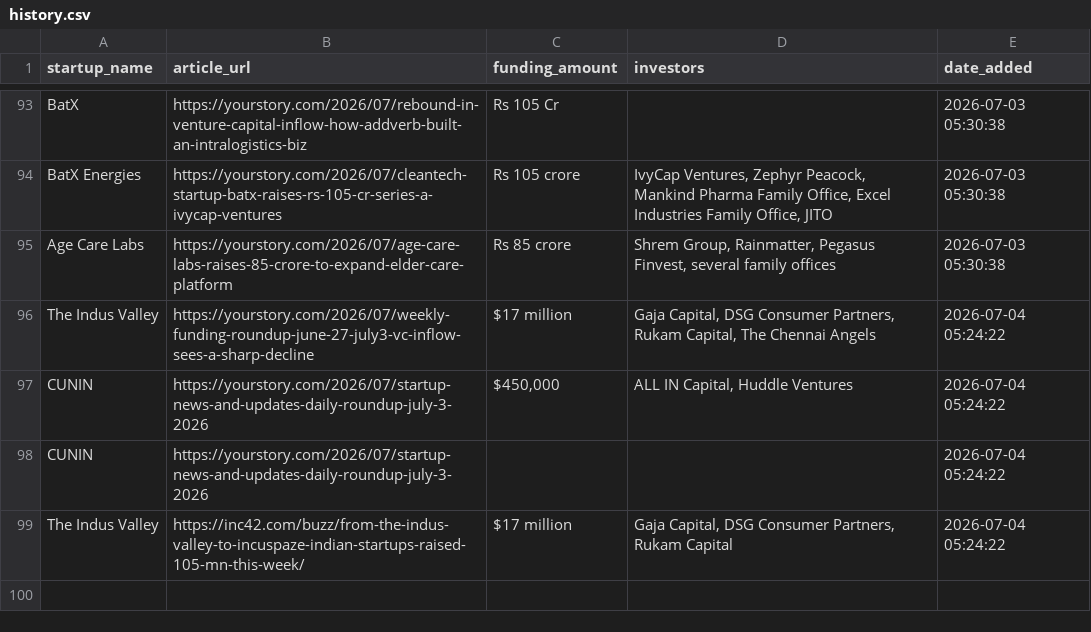
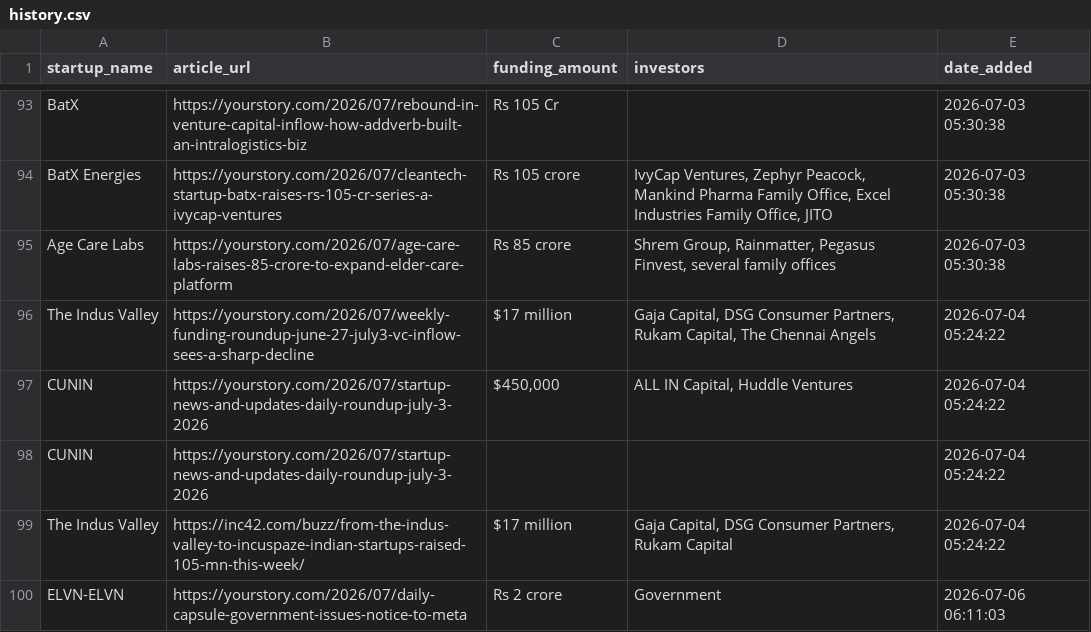
Before and after one commit to PRABAKAR05/startup-intelligence-agent, a CSV file: data/history.csv, drawn as a sheet; only a part is shown, gaps mark what is left out.

```diff
--- a/data/history.csv
+++ b/data/history.csv
@@ -99 +99,2 @@ CUNIN,https://yourstory.com/2026/07/startup-news-and-updates-daily-roundup-july-
 The Indus Valley,https://inc42.com/buzz/from-the-indus-valley-to-incuspaze-indian-startups-raised-105-mn-this-week/,$17 million,"Gaja Capital, DSG Consumer Partners, Rukam Capital",2026-07-04 05:24:22
+ELVN-ELVN,https://yourstory.com/2026/07/daily-capsule-government-issues-notice-to-meta,Rs 2 crore,Government,2026-07-06 06:11:03
```
